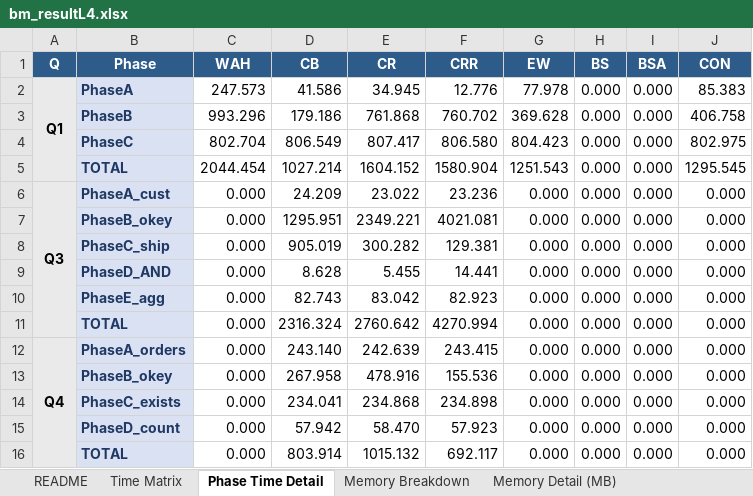
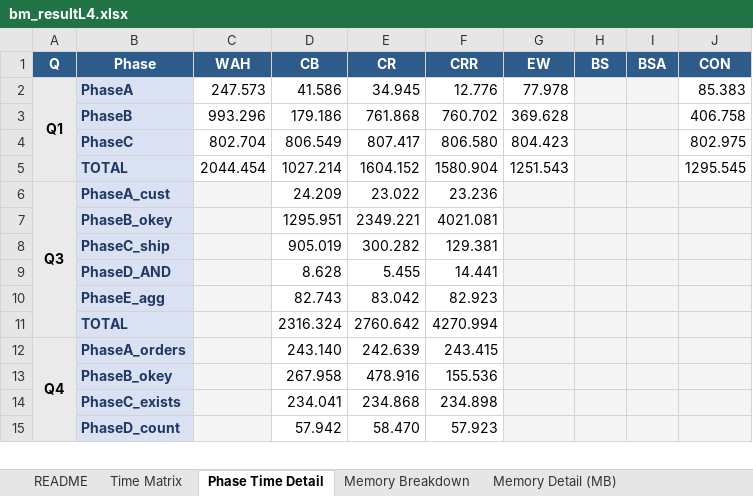
Before and after one commit to junchangwang/duckdb-DDC, an Excel workbook: bm_resultL4.xlsx, sheet Phase Time Detail, drawn as a sheet; only a part is shown; values as stored, in another font and other column widths than the file's, no borders; conditional formats not drawn; removed rows and columns are numbered as before the commit, all else as after; the diff covers the shown part only; the diff names each change by its address in the sheet, - before the commit and + after, or states it on an @@ line.

```diff
--- a/bm_resultL4.xlsx (sheet Phase Time Detail)
+++ b/bm_resultL4.xlsx (sheet Phase Time Detail)
-H2:H6 (BS): 0.000
+H2:H6 (BS): (empty)
-H2:I5 fill: none
+H2:I5 fill: #F5F5F5
-I2:I6 (BSA): 0.000
+I2:I6 (BSA): (empty)
-C6 (WAH): 0.000
+C6 (WAH): (empty)
-C6 fill: none
+C6 fill: #F5F5F5
-G6 (EW): 0.000
+G6 (EW): (empty)
-G6:J6 fill: none
+G6:J6 fill: #F5F5F5
-J6 (CON): 0.000
+J6 (CON): (empty)
-row 7:  | PhaseB_okey | 0.000 | 1295.951 | 2349.221 | 4021.081 | 0.000 | 0.000 | 0.000 | 0.000
-row 8:  | PhaseC_ship | 0.000 | 905.019 | 300.282 | 129.381 | 0.000 | 0.000 | 0.000 | 0.000
-row 9:  | PhaseD_AND | 0.000 | 8.628 | 5.455 | 14.441 | 0.000 | 0.000 | 0.000 | 0.000
-row 10:  | PhaseE_agg | 0.000 | 82.743 | 83.042 | 82.923 | 0.000 | 0.000 | 0.000 | 0.000
-row 11:  | TOTAL | 0.000 | 2316.324 | 2760.642 | 4270.994 | 0.000 | 0.000 | 0.000 | 0.000
+row 7:  | PhaseB_okey |  | 1295.951 | 2349.221 | 4021.081
+row 8:  | PhaseC_ship |  | 905.019 | 300.282 | 129.381
+row 9:  | PhaseD_AND |  | 8.628 | 5.455 | 14.441
+row 10:  | PhaseE_agg |  | 82.743 | 83.042 | 82.923
+row 11:  | TOTAL |  | 2316.324 | 2760.642 | 4270.994
-C12 (WAH): 0.000
+C12 (WAH): (empty)
-C12 fill: none
+C12 fill: #F5F5F5
-G12 (EW): 0.000
+G12 (EW): (empty)
-G12:J12 fill: none
+G12:J12 fill: #F5F5F5
-H12 (BS): 0.000
+H12 (BS): (empty)
-I12 (BSA): 0.000
+I12 (BSA): (empty)
-J12 (CON): 0.000
+J12 (CON): (empty)
-row 13:  | PhaseB_okey | 0.000 | 267.958 | 478.916 | 155.536 | 0.000 | 0.000 | 0.000 | 0.000
-row 14:  | PhaseC_exists | 0.000 | 234.041 | 234.868 | 234.898 | 0.000 | 0.000 | 0.000 | 0.000
-row 15:  | PhaseD_count | 0.000 | 57.942 | 58.470 | 57.923 | 0.000 | 0.000 | 0.000 | 0.000
-row 16:  | TOTAL | 0.000 | 803.914 | 1015.132 | 692.117 | 0.000 | 0.000 | 0.000 | 0.000
+row 13:  | PhaseB_okey |  | 267.958 | 478.916 | 155.536
+row 14:  | PhaseC_exists |  | 234.041 | 234.868 | 234.898
+row 15:  | PhaseD_count |  | 57.942 | 58.470 | 57.923
```
Also changed, not shown: 7 added rows, 6 removed rows, 38 edited cells and cell formats elsewhere in this sheet, sheet Time Matrix, sheet README, 1 other file.
